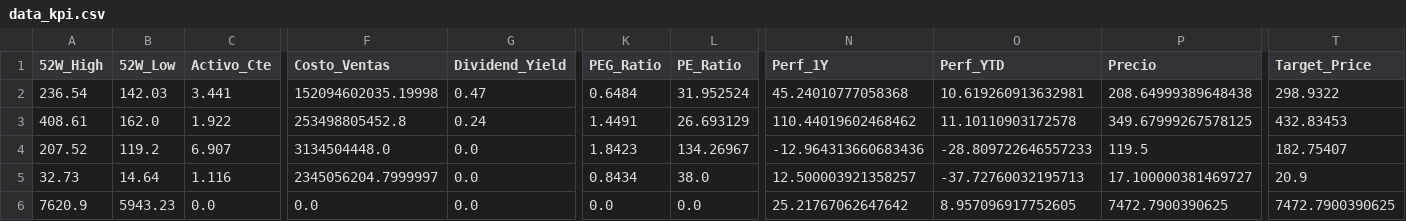
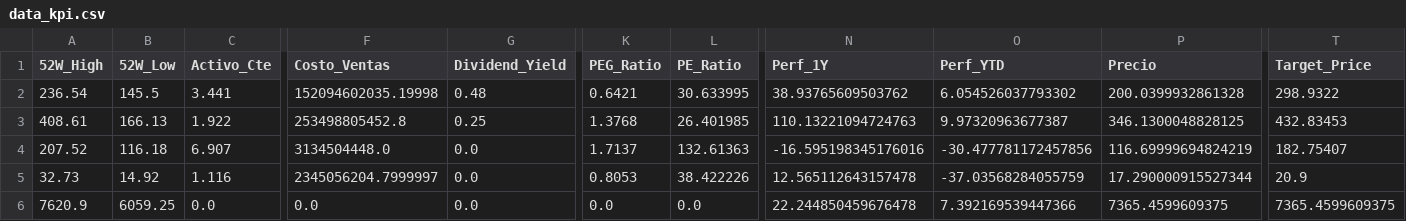
Before and after one commit to nicolasbobadillat/Indicadores, a CSV file: data_kpi.csv, drawn as a sheet; only a part is shown, gaps mark what is left out; the diff covers the shown part only; the diff names each change by its address in the sheet, - before the commit and + after, or states it on an @@ line.

```diff
--- a/data_kpi.csv
+++ b/data_kpi.csv
-B2 (52W_Low): 142.03
+B2 (52W_Low): 145.5
-G2 (Dividend_Yield): 0.47
+G2 (Dividend_Yield): 0.48
-K2 (PEG_Ratio): 0.6484
+K2 (PEG_Ratio): 0.6421
-L2 (PE_Ratio): 31.952524
+L2 (PE_Ratio): 30.633995
-N2 (Perf_1Y): 45.24010777058368
+N2 (Perf_1Y): 38.93765609503762
-O2 (Perf_YTD): 10.619260913632981
+O2 (Perf_YTD): 6.054526037793302
-P2 (Precio): 208.64999389648438
+P2 (Precio): 200.0399932861328
-B3 (52W_Low): 162.0
+B3 (52W_Low): 166.13
-G3 (Dividend_Yield): 0.24
+G3 (Dividend_Yield): 0.25
-K3 (PEG_Ratio): 1.4491
+K3 (PEG_Ratio): 1.3768
-L3 (PE_Ratio): 26.693129
+L3 (PE_Ratio): 26.401985
-N3 (Perf_1Y): 110.44019602468462
+N3 (Perf_1Y): 110.13221094724763
-O3 (Perf_YTD): 11.10110903172578
+O3 (Perf_YTD): 9.97320963677387
-P3 (Precio): 349.67999267578125
+P3 (Precio): 346.1300048828125
-B4 (52W_Low): 119.2
+B4 (52W_Low): 116.18
-K4 (PEG_Ratio): 1.8423
+K4 (PEG_Ratio): 1.7137
-L4 (PE_Ratio): 134.26967
+L4 (PE_Ratio): 132.61363
-N4 (Perf_1Y): -12.964313660683436
+N4 (Perf_1Y): -16.595198345176016
-O4 (Perf_YTD): -28.809722646557233
+O4 (Perf_YTD): -30.477781172457856
-P4 (Precio): 119.5
+P4 (Precio): 116.69999694824219
-B5 (52W_Low): 14.64
+B5 (52W_Low): 14.92
-K5 (PEG_Ratio): 0.8434
+K5 (PEG_Ratio): 0.8053
-L5 (PE_Ratio): 38.0
+L5 (PE_Ratio): 38.422226
-N5 (Perf_1Y): 12.500003921358257
+N5 (Perf_1Y): 12.565112643157478
-O5 (Perf_YTD): -37.72760032195713
+O5 (Perf_YTD): -37.03568284055759
-P5 (Precio): 17.100000381469727
+P5 (Precio): 17.290000915527344
-B6 (52W_Low): 5943.23
+B6 (52W_Low): 6059.25
-N6 (Perf_1Y): 25.21767062647642
+N6 (Perf_1Y): 22.244850459676478
-O6 (Perf_YTD): 8.957096917752605
+O6 (Perf_YTD): 7.392169539447366
-P6 (Precio): 7472.7900390625
+P6 (Precio): 7365.4599609375
-T6 (Target_Price): 7472.7900390625
+T6 (Target_Price): 7365.4599609375
```
Also changed, not shown: 144 edited cells elsewhere in this file, data_history.csv, data_macro.csv.
